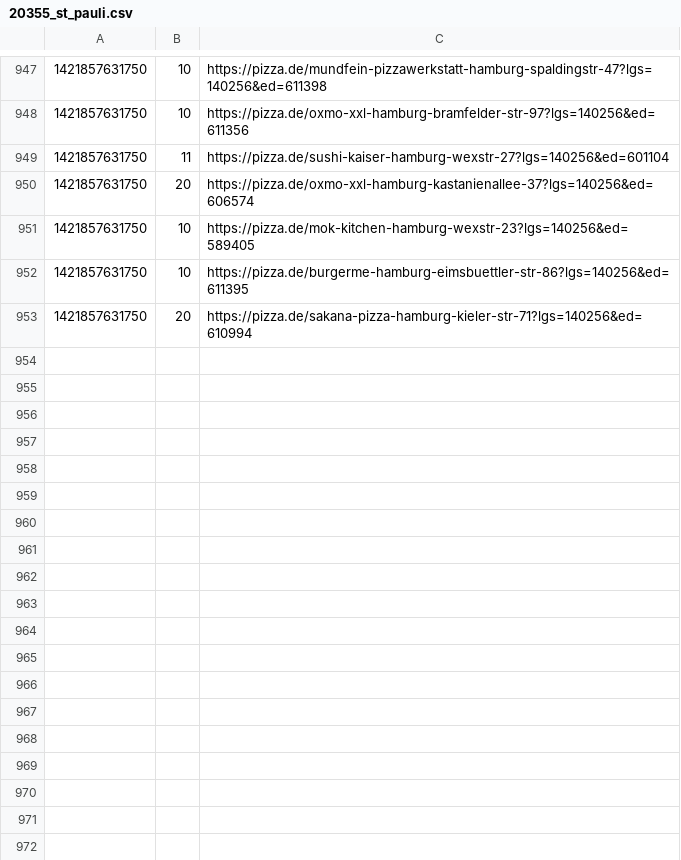
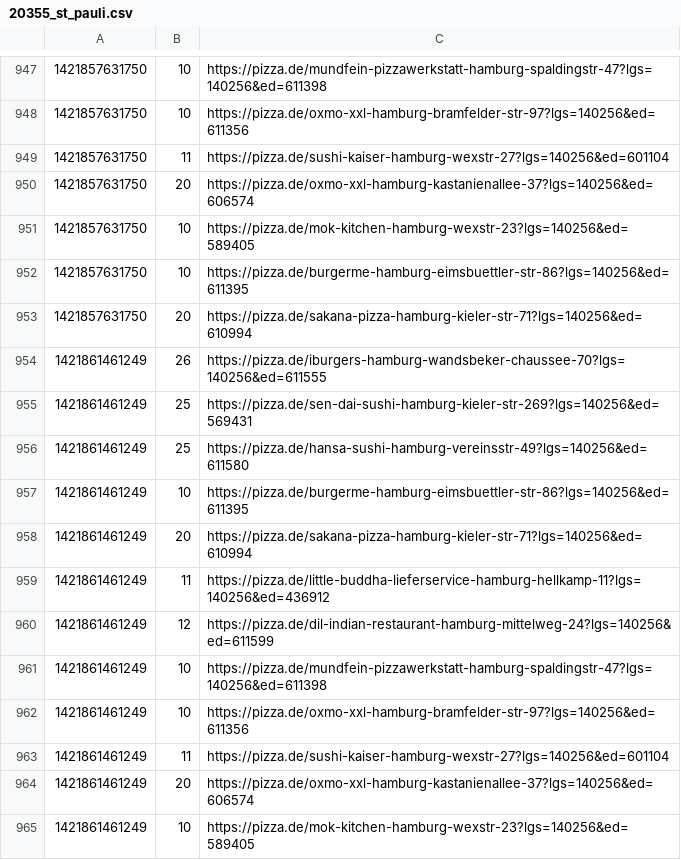
Before and after one commit to pizzadealer/pizzadealer.github.io, a CSV file: data/20355_st_pauli.csv, drawn as a sheet; only a part is shown, gaps mark what is left out; the diff names each change by its address in the sheet, - before the commit and + after, or states it on an @@ line.

Commit message:
New Data

```diff
--- a/data/20355_st_pauli.csv
+++ b/data/20355_st_pauli.csv
+row 954: 1421861461249 | 26 | https://pizza.de/iburgers-hamburg-wandsbeker-chaussee-70?lgs=140256&ed=611555
+row 955: 1421861461249 | 25 | https://pizza.de/sen-dai-sushi-hamburg-kieler-str-269?lgs=140256&ed=569431
+row 956: 1421861461249 | 25 | https://pizza.de/hansa-sushi-hamburg-vereinsstr-49?lgs=140256&ed=611580
+row 957: 1421861461249 | 10 | https://pizza.de/burgerme-hamburg-eimsbuettler-str-86?lgs=140256&ed=611395
+row 958: 1421861461249 | 20 | https://pizza.de/sakana-pizza-hamburg-kieler-str-71?lgs=140256&ed=610994
+row 959: 1421861461249 | 11 | https://pizza.de/little-buddha-lieferservice-hamburg-hellkamp-11?lgs=140256&ed=436912
+row 960: 1421861461249 | 12 | https://pizza.de/dil-indian-restaurant-hamburg-mittelweg-24?lgs=140256&ed=611599
+row 961: 1421861461249 | 10 | https://pizza.de/mundfein-pizzawerkstatt-hamburg-spaldingstr-47?lgs=140256&ed=611398
+row 962: 1421861461249 | 10 | https://pizza.de/oxmo-xxl-hamburg-bramfelder-str-97?lgs=140256&ed=611356
+row 963: 1421861461249 | 11 | https://pizza.de/sushi-kaiser-hamburg-wexstr-27?lgs=140256&ed=601104
+row 964: 1421861461249 | 20 | https://pizza.de/oxmo-xxl-hamburg-kastanienallee-37?lgs=140256&ed=606574
+row 965: 1421861461249 | 10 | https://pizza.de/mok-kitchen-hamburg-wexstr-23?lgs=140256&ed=589405
```
Also changed, not shown: data/20539_rothenburgsort.csv, 1 other file.
